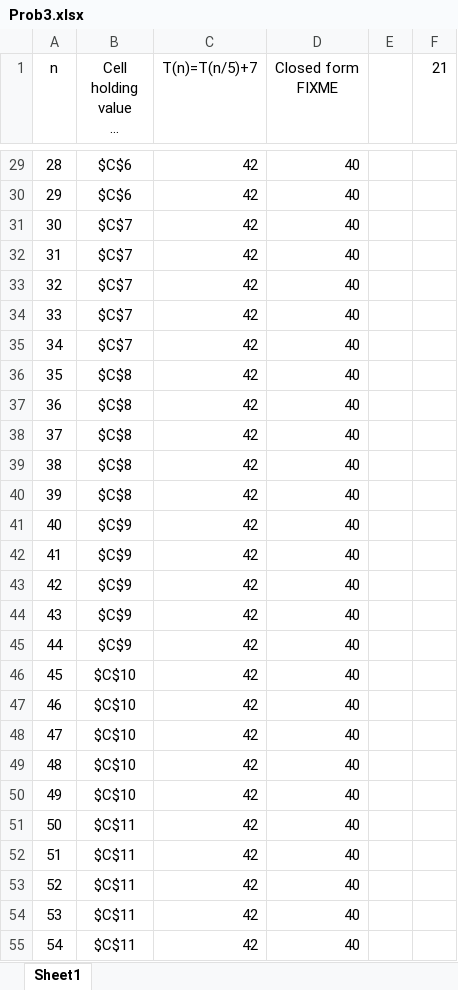
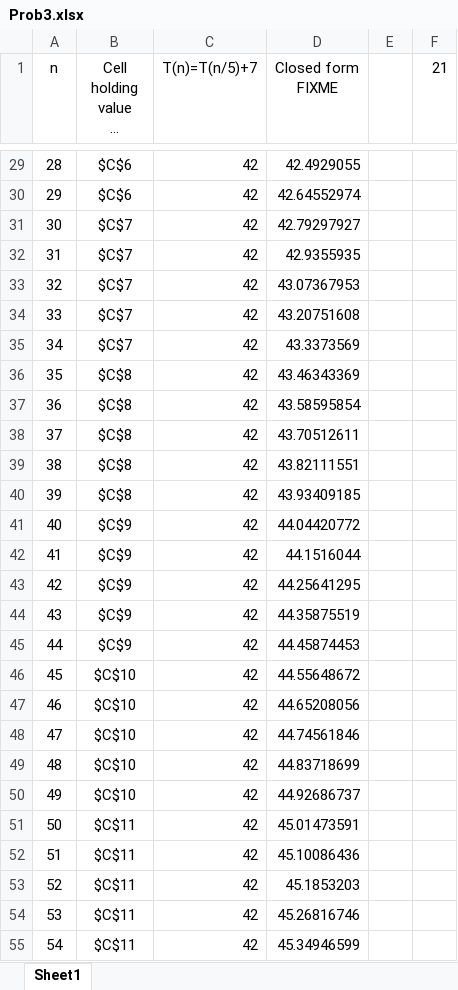
Before and after one commit to kateharline/algo_n_data_struct, an Excel workbook: studios/studio4/Prob3.xlsx, sheet Sheet1, drawn as a sheet; only a part is shown, gaps mark what is left out; long unchanged cells end in …; values as stored, in another font and other column widths than the file's, no borders; charts and pictures not drawn; the diff covers the shown part only; the diff names each change by its address in the sheet, - before the commit and + after, or states it on an @@ line.

```diff
--- a/studios/studio4/Prob3.xlsx (sheet Sheet1)
+++ b/studios/studio4/Prob3.xlsx (sheet Sheet1)
-D29 (Closed form FIXME): 40
+D29 (Closed form FIXME): 42.4929055
-D30 (Closed form FIXME): 40
+D30 (Closed form FIXME): 42.64552974
-D31 (Closed form FIXME): 40
+D31 (Closed form FIXME): 42.79297927
-D32 (Closed form FIXME): 40
+D32 (Closed form FIXME): 42.9355935
-D33 (Closed form FIXME): 40
+D33 (Closed form FIXME): 43.07367953
-D34 (Closed form FIXME): 40
+D34 (Closed form FIXME): 43.20751608
-D35 (Closed form FIXME): 40
+D35 (Closed form FIXME): 43.3373569
-D36 (Closed form FIXME): 40
+D36 (Closed form FIXME): 43.46343369
-D37 (Closed form FIXME): 40
+D37 (Closed form FIXME): 43.58595854
-D38 (Closed form FIXME): 40
+D38 (Closed form FIXME): 43.70512611
-D39 (Closed form FIXME): 40
+D39 (Closed form FIXME): 43.82111551
-D40 (Closed form FIXME): 40
+D40 (Closed form FIXME): 43.93409185
-D41 (Closed form FIXME): 40
+D41 (Closed form FIXME): 44.04420772
-D42 (Closed form FIXME): 40
+D42 (Closed form FIXME): 44.1516044
-D43 (Closed form FIXME): 40
+D43 (Closed form FIXME): 44.25641295
-D44 (Closed form FIXME): 40
+D44 (Closed form FIXME): 44.35875519
-D45 (Closed form FIXME): 40
+D45 (Closed form FIXME): 44.45874453
-D46 (Closed form FIXME): 40
+D46 (Closed form FIXME): 44.55648672
-D47 (Closed form FIXME): 40
+D47 (Closed form FIXME): 44.65208056
-D48 (Closed form FIXME): 40
+D48 (Closed form FIXME): 44.74561846
-D49 (Closed form FIXME): 40
+D49 (Closed form FIXME): 44.83718699
-D50 (Closed form FIXME): 40
+D50 (Closed form FIXME): 44.92686737
-D51 (Closed form FIXME): 40
+D51 (Closed form FIXME): 45.01473591
-D52 (Closed form FIXME): 40
+D52 (Closed form FIXME): 45.10086436
-D53 (Closed form FIXME): 40
+D53 (Closed form FIXME): 45.1853203
-D54 (Closed form FIXME): 40
+D54 (Closed form FIXME): 45.26816746
-D55 (Closed form FIXME): 40
+D55 (Closed form FIXME): 45.34946599
```
Also changed, not shown: 485 edited cells elsewhere in this sheet, charts or pictures, studios/studio4/Prob1.xlsx, studios/studio4/Prob2.xlsx, 1 other file.
